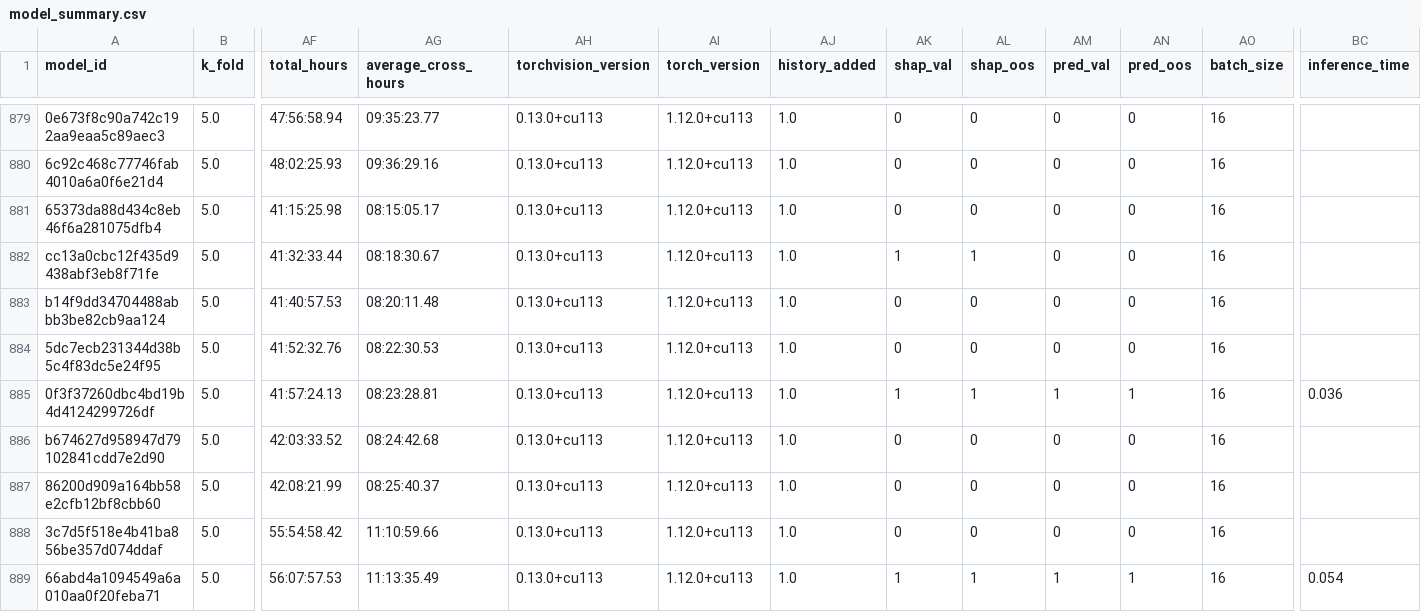
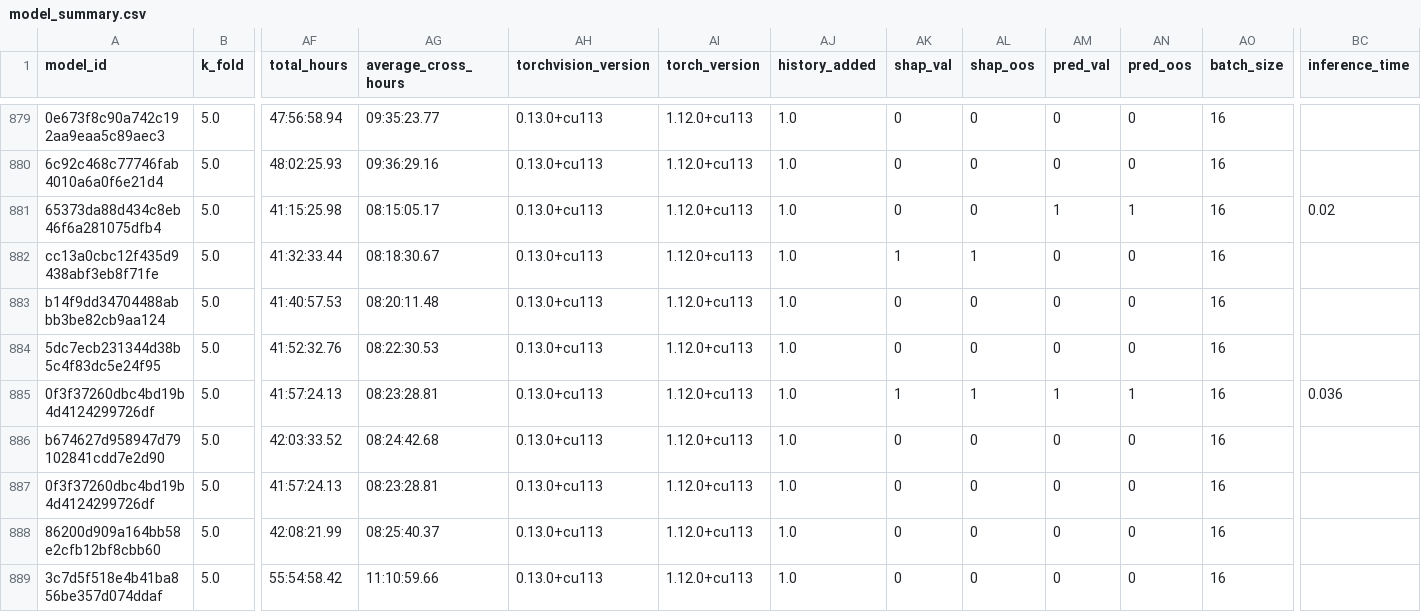
Before and after one commit to FelipeMarcelino/glaucoma, a CSV file: model_summary.csv, drawn as a sheet; only a part is shown, gaps mark what is left out; the shorter side is filled out with more unchanged rows; rows hold the shown columns only; the diff names each change by its address in the sheet, - before the commit and + after, or states it on an @@ line.

```diff
--- a/model_summary.csv
+++ b/model_summary.csv
-AM881 (pred_val): 0
+AM881 (pred_val): 1
-AN881 (pred_oos): 0
+AN881 (pred_oos): 1
-BC881 (inference_time): (empty)
+BC881 (inference_time): 0.02
+row 887: 0f3f37260dbc4bd19b4d4124299726df | 5.0 | 41:57:24.13 | 08:23:28.81 | 0.13.0+cu113 | 1.12.0+cu113 | 1.0 | 0 | 0 | 0 | 0 | 16
```
Also changed, not shown: 2 other files.
